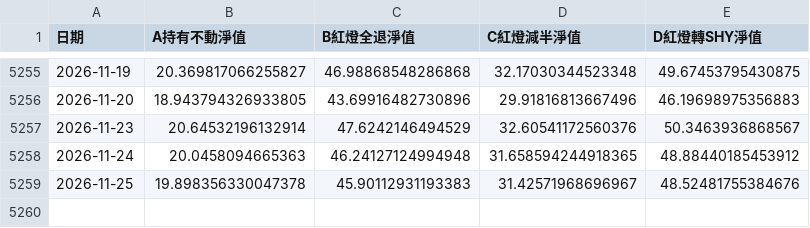
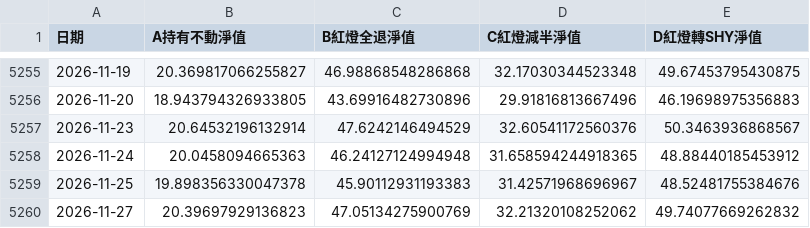
Before and after one commit to monstervincentw-glitch/growth-observatory-bank, a CSV file: etf/vgt-nav-2006.csv, drawn as a sheet; only a part is shown, gaps mark what is left out.

```diff
--- a/etf/vgt-nav-2006.csv
+++ b/etf/vgt-nav-2006.csv
@@ -5259 +5259,2 @@
 2026-11-25,19.898356330047378,45.90112931193383,31.42571968696967,48.52481755384676
+2026-11-27,20.39697929136823,47.05134275900769,32.21320108252062,49.74077669262832
```
Also changed, not shown: etf/vgt-performance.csv, 13 other files.
